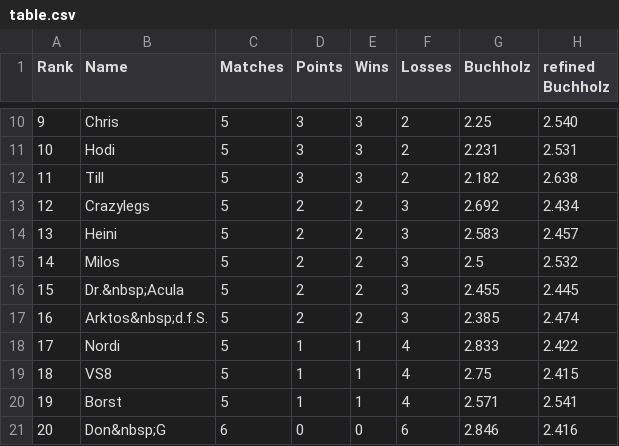
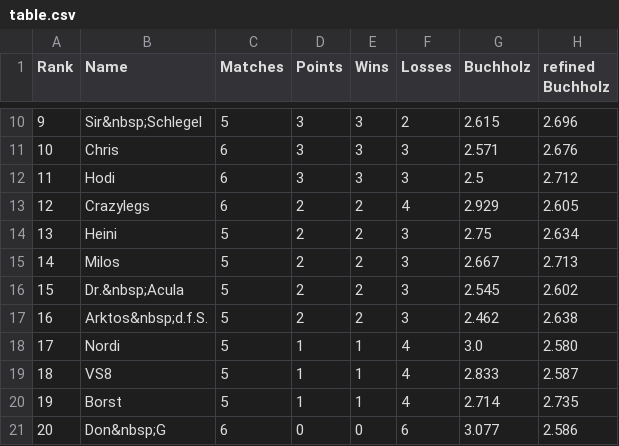
Before and after one commit to flunkypiraten/flunkypiraten.github.io, a CSV file: _data/table.csv, drawn as a sheet; only a part is shown, gaps mark what is left out; the diff covers the shown part only.

Commit message:
Update table, match, and breaks data

```diff
--- a/_data/table.csv
+++ b/_data/table.csv
@@ -10,12 +10,12 @@ Rank,Name,Matches,Points,Wins,Losses,Buchholz,refined Buchholz
-9,Chris,5,3,3,2,2.25,2.540
-10,Hodi,5,3,3,2,2.231,2.531
-11,Till,5,3,3,2,2.182,2.638
-12,Crazylegs,5,2,2,3,2.692,2.434
-13,Heini,5,2,2,3,2.583,2.457
-14,Milos,5,2,2,3,2.5,2.532
-15,Dr.&nbsp;Acula,5,2,2,3,2.455,2.445
-16,Arktos&nbsp;d.f.S.,5,2,2,3,2.385,2.474
-17,Nordi,5,1,1,4,2.833,2.422
-18,VS8,5,1,1,4,2.75,2.415
-19,Borst,5,1,1,4,2.571,2.541
-20,Don&nbsp;G,6,0,0,6,2.846,2.416
+9,Sir&nbsp;Schlegel,5,3,3,2,2.615,2.696
+10,Chris,6,3,3,3,2.571,2.676
+11,Hodi,6,3,3,3,2.5,2.712
+12,Crazylegs,6,2,2,4,2.929,2.605
+13,Heini,5,2,2,3,2.75,2.634
+14,Milos,5,2,2,3,2.667,2.713
+15,Dr.&nbsp;Acula,5,2,2,3,2.545,2.602
+16,Arktos&nbsp;d.f.S.,5,2,2,3,2.462,2.638
+17,Nordi,5,1,1,4,3.0,2.580
+18,VS8,5,1,1,4,2.833,2.587
+19,Borst,5,1,1,4,2.714,2.735
+20,Don&nbsp;G,6,0,0,6,3.077,2.586
```
Also changed, not shown: 36 edited cells elsewhere in this file, 1 other file.
